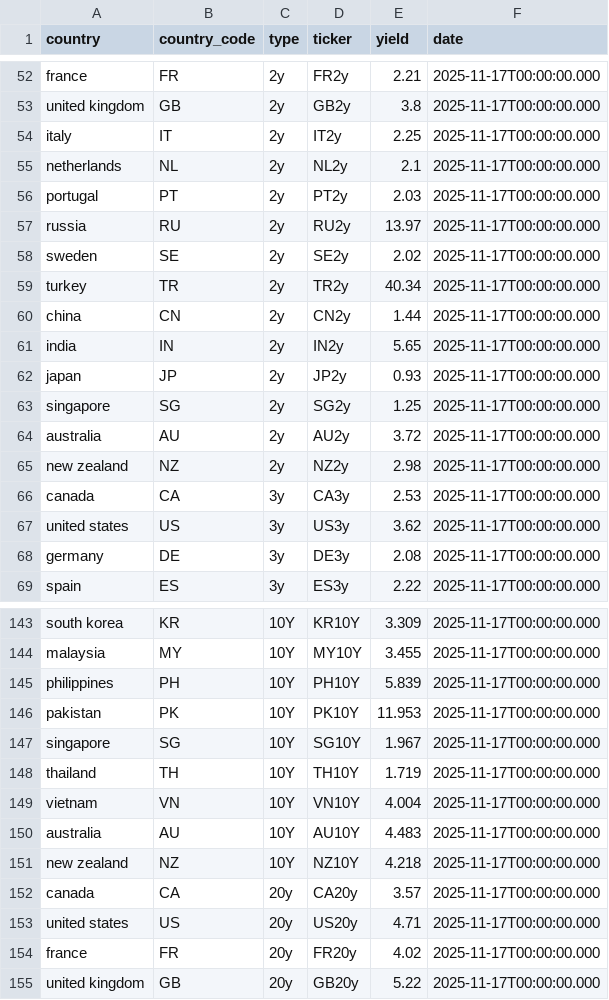
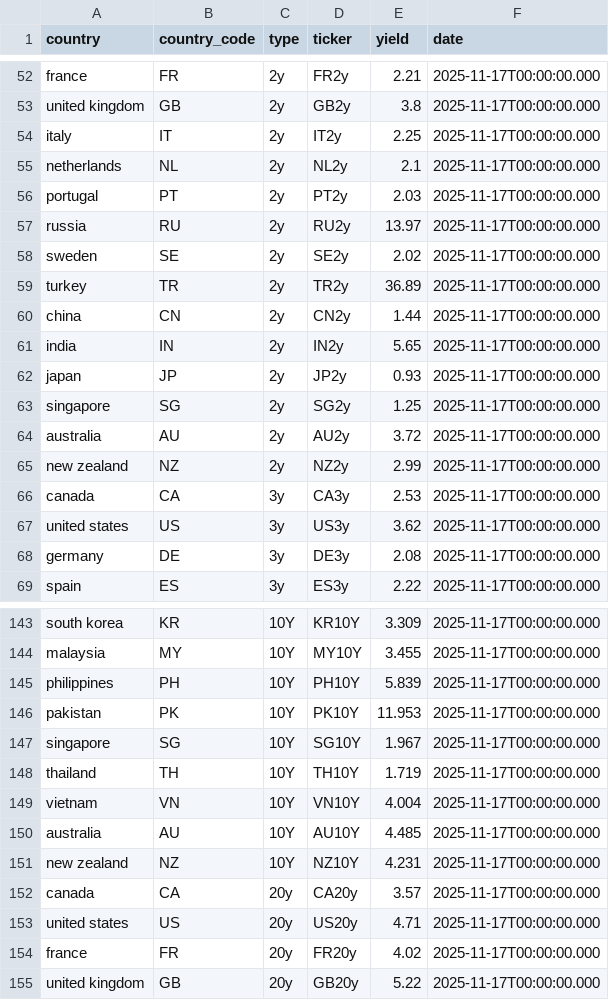
Before and after one commit to bankeronwheels/quilt-outputs, a CSV file: global-yields-nightly/global_yields_latest.csv, drawn as a sheet; only a part is shown, gaps mark what is left out.

```diff
--- a/global-yields-nightly/global_yields_latest.csv
+++ b/global-yields-nightly/global_yields_latest.csv
@@ -58,3 +58,3 @@ russia,RU,2y,RU2y,13.97,2025-11-17T00:00:00.000
 sweden,SE,2y,SE2y,2.02,2025-11-17T00:00:00.000
-turkey,TR,2y,TR2y,40.34,2025-11-17T00:00:00.000
+turkey,TR,2y,TR2y,36.89,2025-11-17T00:00:00.000
 china,CN,2y,CN2y,1.44,2025-11-17T00:00:00.000
@@ -64,3 +64,3 @@ singapore,SG,2y,SG2y,1.25,2025-11-17T00:00:00.000
 australia,AU,2y,AU2y,3.72,2025-11-17T00:00:00.000
-new zealand,NZ,2y,NZ2y,2.98,2025-11-17T00:00:00.000
+new zealand,NZ,2y,NZ2y,2.99,2025-11-17T00:00:00.000
 canada,CA,3y,CA3y,2.53,2025-11-17T00:00:00.000
@@ -149,4 +149,4 @@ thailand,TH,10Y,TH10Y,1.719,2025-11-17T00:00:00.000
 vietnam,VN,10Y,VN10Y,4.004,2025-11-17T00:00:00.000
-australia,AU,10Y,AU10Y,4.483,2025-11-17T00:00:00.000
-new zealand,NZ,10Y,NZ10Y,4.218,2025-11-17T00:00:00.000
+australia,AU,10Y,AU10Y,4.485,2025-11-17T00:00:00.000
+new zealand,NZ,10Y,NZ10Y,4.231,2025-11-17T00:00:00.000
 canada,CA,20y,CA20y,3.57,2025-11-17T00:00:00.000
```
Also changed, not shown: global-yields-nightly/time_series_10y.csv, global-yields-nightly/time_series_10y_spreads.csv.
